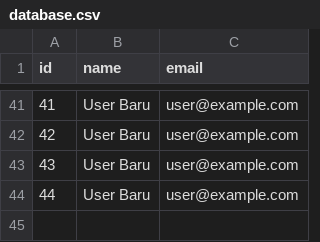
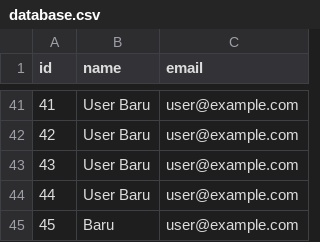
Before and after one commit to JandriTampubolon/-, a CSV file: database.csv, drawn as a sheet; only a part is shown, gaps mark what is left out.

Commit message:
Update database.csv via API

```diff
--- a/database.csv
+++ b/database.csv
@@ -44 +44,2 @@ id,name,email
 44,User Baru,user@example.com
+45,Baru,user@example.com
```
